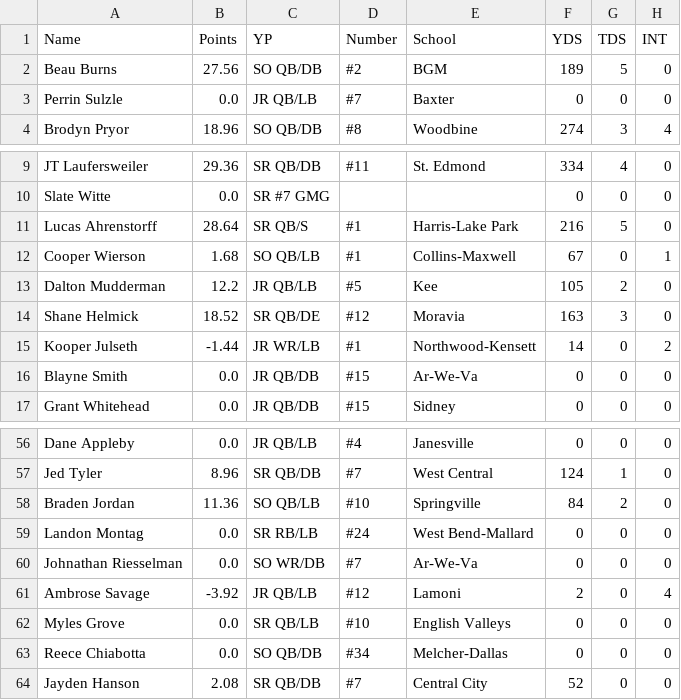
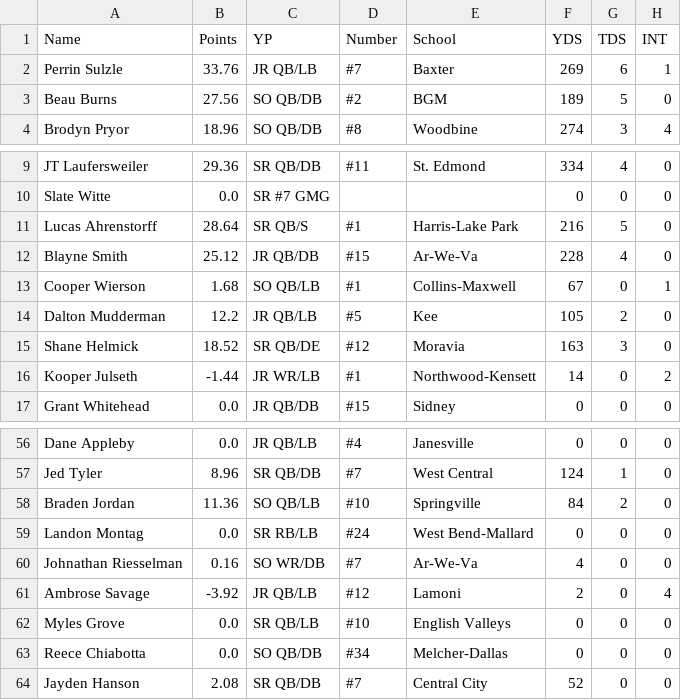
Before and after one commit to Fwiy27/8Man, a CSV file: data/Week6-passing.csv, drawn as a sheet; only a part is shown, gaps mark what is left out.

```diff
--- a/data/Week6-passing.csv
+++ b/data/Week6-passing.csv
@@ -1,4 +1,4 @@
 Name,Points,YP,Number,School,YDS,TDS,INT
+Perrin Sulzle,33.76,JR  QB/LB,#7,Baxter,269,6,1
 Beau Burns,27.56,SO  QB/DB,#2,BGM,189,5,0
-Perrin Sulzle,0.0,JR  QB/LB,#7,Baxter,0,0,0
 Brodyn Pryor,18.96,SO  QB/DB,#8,Woodbine,274,3,4
@@ -11,2 +11,3 @@ Slate Witte,0.0,SR  #7 GMG,,,0,0,0
 Lucas Ahrenstorff,28.64,SR  QB/S,#1,Harris-Lake Park,216,5,0
+Blayne Smith,25.12,JR  QB/DB,#15,Ar-We-Va,228,4,0
 Cooper Wierson,1.68,SO  QB/LB,#1,Collins-Maxwell,67,0,1
@@ -15,3 +16,2 @@ Shane Helmick,18.52,SR  QB/DE,#12,Moravia,163,3,0
 Kooper Julseth,-1.44,JR  WR/LB,#1,Northwood-Kensett,14,0,2
-Blayne Smith,0.0,JR  QB/DB,#15,Ar-We-Va,0,0,0
 Grant Whitehead,0.0,JR  QB/DB,#15,Sidney,0,0,0
@@ -59,3 +59,3 @@ Braden Jordan,11.36,SO  QB/LB,#10,Springville,84,2,0
 Landon Montag,0.0,SR  RB/LB,#24,West Bend-Mallard,0,0,0
-Johnathan Riesselman,0.0,SO  WR/DB,#7,Ar-We-Va,0,0,0
+Johnathan Riesselman,0.16,SO  WR/DB,#7,Ar-We-Va,4,0,0
 Ambrose Savage,-3.92,JR  QB/LB,#12,Lamoni,2,0,4
```
Also changed, not shown: data/Week6-passing-all.csv, data/Week6-points-ps.csv, 10 other files.
